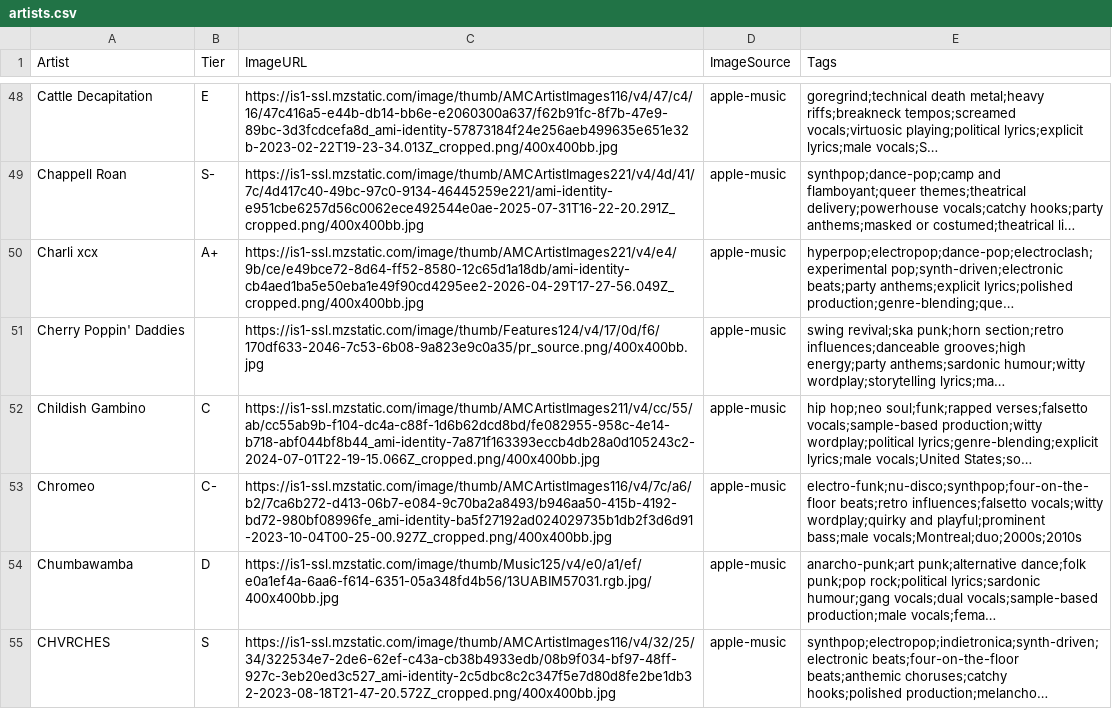
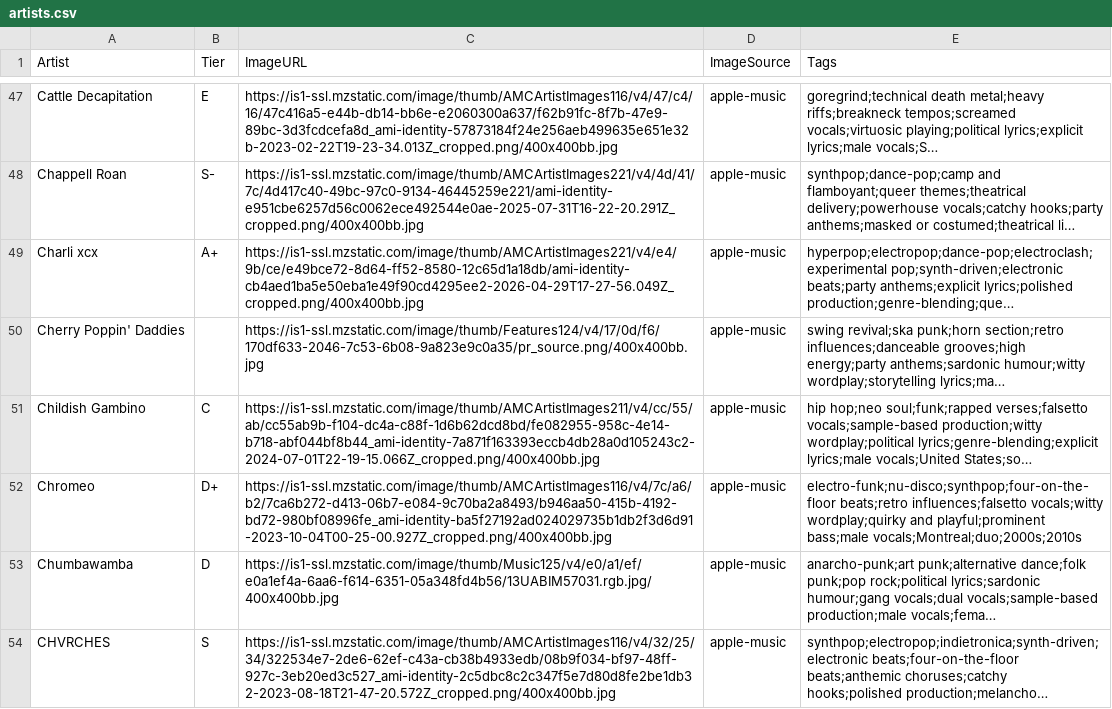
Before and after one commit to michaelficarra/music, a CSV file: data/artists.csv, drawn as a sheet; only a part is shown, gaps mark what is left out; long unchanged cells end in …; addresses are those after the commit; the diff covers the shown part only; the diff names each change by its address in the sheet, - before the commit and + after, or states it on an @@ line.

Commit message:
save ratings

```diff
--- a/data/artists.csv
+++ b/data/artists.csv
-B52 (Tier): C-
+B52 (Tier): D+
```
Also changed, not shown: 2 removed rows and 6 edited cells elsewhere in this file.
